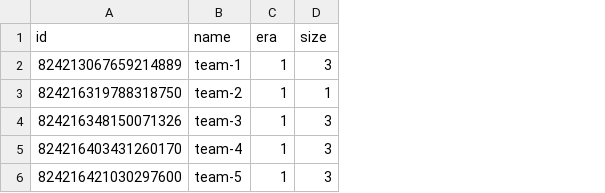
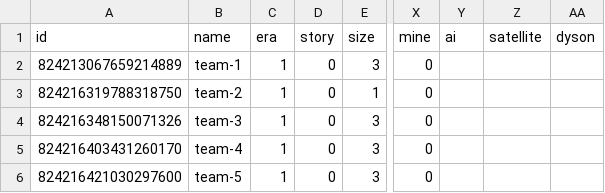
Before and after one commit to SaaamV/Goldilocks-Gamble, a CSV file: DiscordBot/data.csv, drawn as a sheet; only a part is shown, gaps mark what is left out; the diff names each change by its address in the sheet, - before the commit and + after, or states it on an @@ line.

```diff
--- a/DiscordBot/data.csv
+++ b/DiscordBot/data.csv
+column D (story), rows 2-6: all 0
+column X (mine), rows 2-6: all 0
+column Y (ai), empty
+column Z (satellite), empty
+column AA (dyson), empty
```
Also changed, not shown: 4 other files.
